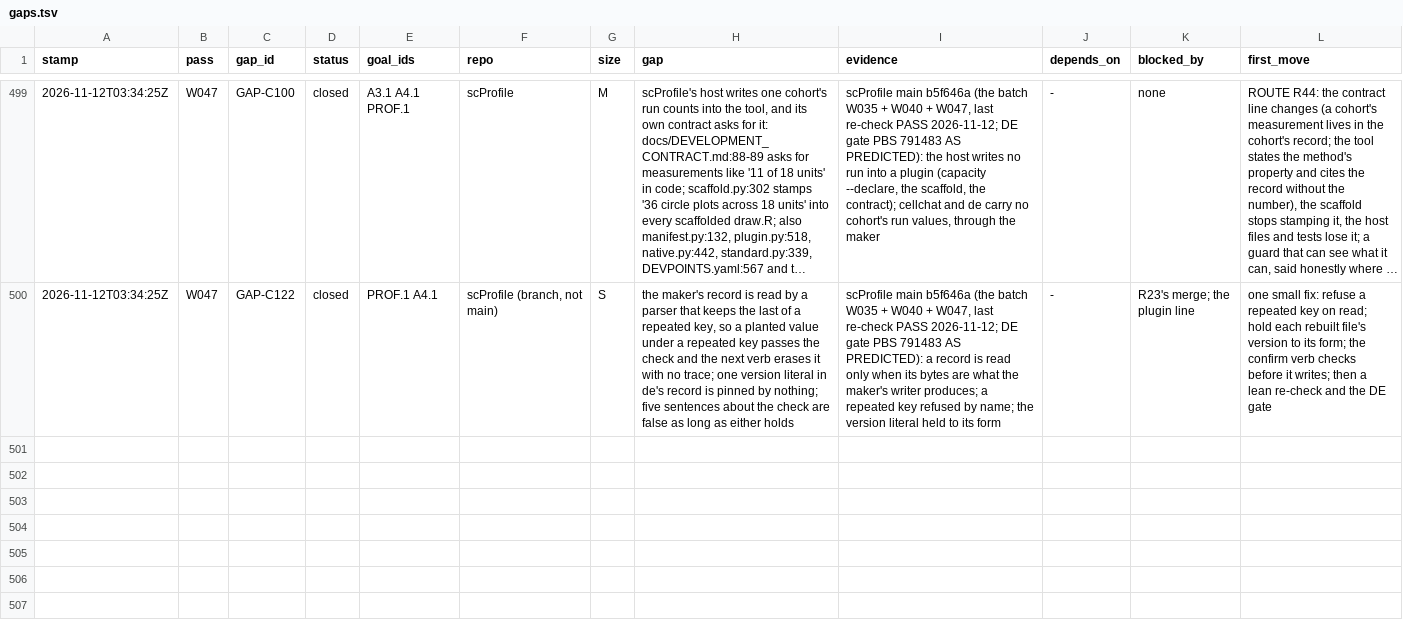
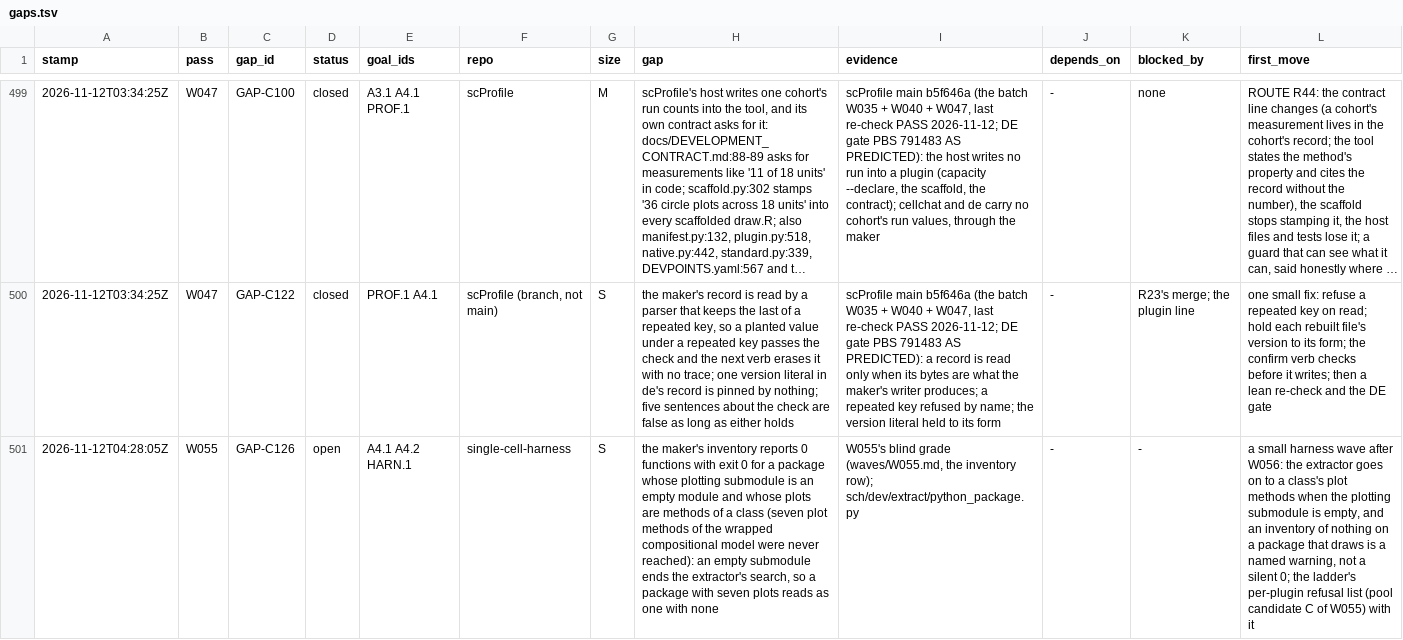
Before and after one commit to JiaenLin/single-cell-harness, a TSV file: autodev/ledger/gaps.tsv, drawn as a sheet; only a part is shown, gaps mark what is left out; long unchanged cells end in …; the diff names each change by its address in the sheet, - before the commit and + after, or states it on an @@ line.

```diff
--- a/autodev/ledger/gaps.tsv
+++ b/autodev/ledger/gaps.tsv
+row 501: 2026-11-12T04:28:05Z | W055 | GAP-C126 | open | A4.1 A4.2 HARN.1 | single-cell-harness | S | the maker's inventory reports 0 functions with exit 0 for a package whose plotting submodule is an empty module and whose plots are methods of a class (seven plot methods of the wrapped compositional model were never reached): an empty submodule ends the extractor's search, so a package with seven plots reads as one with none | W055's blind grade (waves/W055.md, the inventory row); sch/dev/extract/python_package.py | - | - | a small harness wave after W056: the extractor goes on to a class's plot methods when the plotting submodule is empty, and an inventory of nothing on a package that draws is a named warning, not a silent 0; the ladder's per-plugin refusal list (pool candidate C of W055) with it
```
Also changed, not shown: autodev/ledger/waves.tsv, 3 other files.
